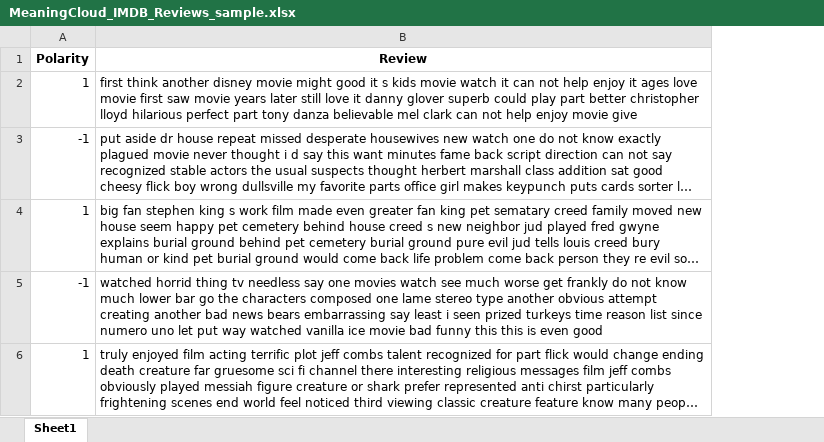
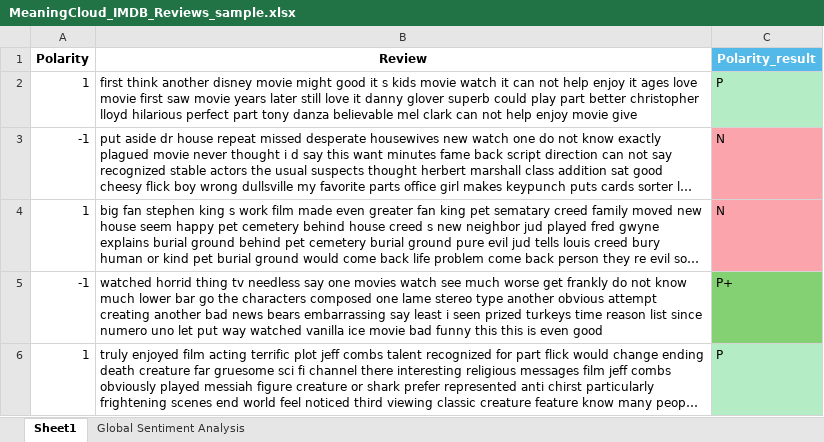
Before and after one commit to vungocdao/bachelorthesis, an Excel workbook: MeaningCloud_IMDB_Reviews_sample.xlsx, sheet Sheet1, drawn as a sheet; long unchanged cells end in …; values as stored, in another font and other column widths than the file's, no borders; the diff names each change by its address in the sheet, - before the commit and + after, or states it on an @@ line.

```diff
--- a/MeaningCloud_IMDB_Reviews_sample.xlsx (sheet Sheet1)
+++ b/MeaningCloud_IMDB_Reviews_sample.xlsx (sheet Sheet1)
+sheet tab: Global Sentiment Analysis
+column C (Polarity_result), rows 2-6: P | N | N | P+ | P
```
Also changed, not shown: MeaningCloud_Restaurant_Reviews_sample.xlsx, MeaningCloud_Uber_Ride_Reviews_sample.xlsx, 1 other file.
